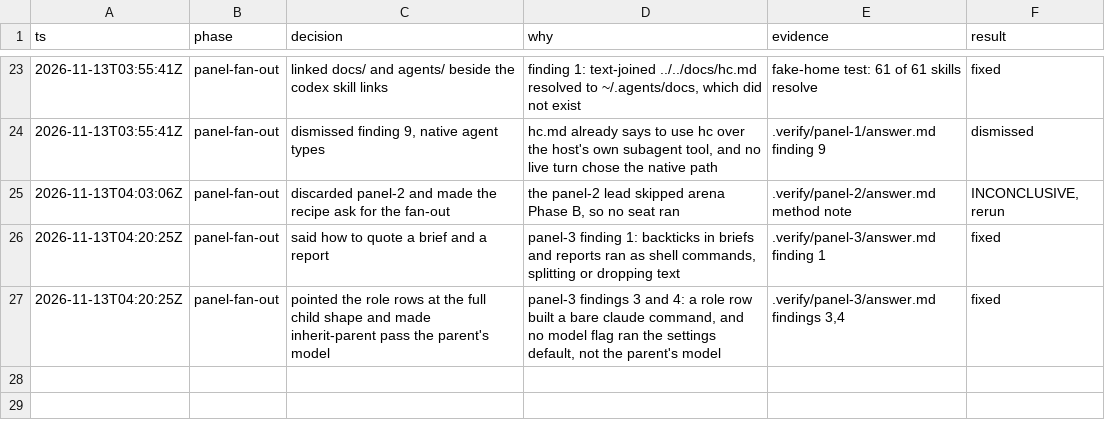
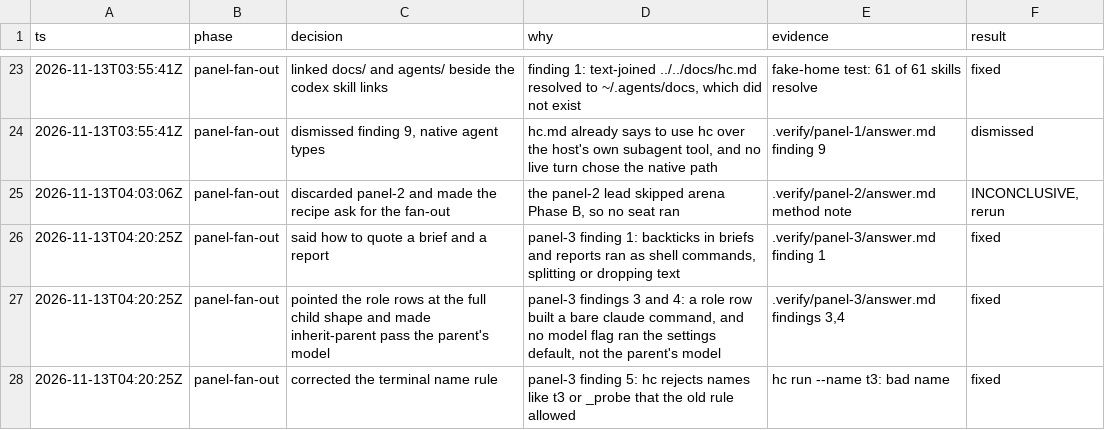
Before and after one commit to adstro/herdr-pstack, a TSV file: decisions.tsv, drawn as a sheet; only a part is shown, gaps mark what is left out.

```diff
--- a/decisions.tsv
+++ b/decisions.tsv
@@ -27 +27,2 @@ ts	phase	decision	why	evidence	result
 2026-11-13T04:20:25Z	panel-fan-out	pointed the role rows at the full child shape and made inherit-parent pass the parent's model	panel-3 findings 3 and 4: a role row built a bare claude command, and no model flag ran the settings default, not the parent's model	.verify/panel-3/answer.md findings 3,4	fixed
+2026-11-13T04:20:25Z	panel-fan-out	corrected the terminal name rule	panel-3 finding 5: hc rejects names like t3 or _probe that the old rule allowed	hc run --name t3: bad name	fixed
```
Also changed, not shown: 2 other files.
